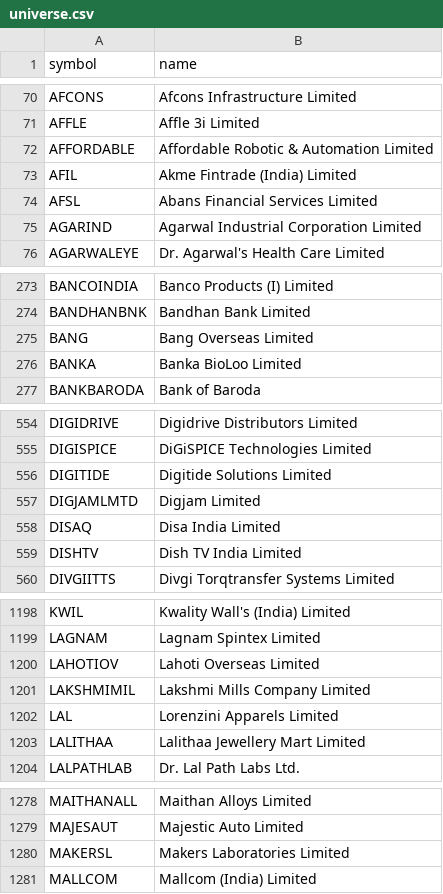
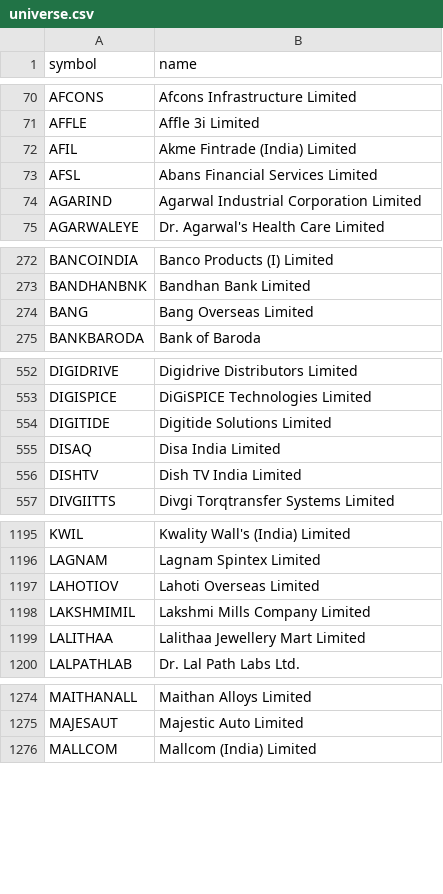
Before and after one commit to shisharay2468-sys/MOMENTUM-PF, a CSV file: universe.csv, drawn as a sheet; only a part is shown, gaps mark what is left out; the diff names each change by its address in the sheet, - before the commit and + after, or states it on an @@ line.

```diff
--- a/universe.csv
+++ b/universe.csv
-row 72: AFFORDABLE | Affordable Robotic & Automation Limited
-row 276: BANKA | Banka BioLoo Limited
-row 557: DIGJAMLMTD | Digjam Limited
-row 1202: LAL | Lorenzini Apparels Limited
-row 1280: MAKERSL | Makers Laboratories Limited
```
Also changed, not shown: 3 other files.
